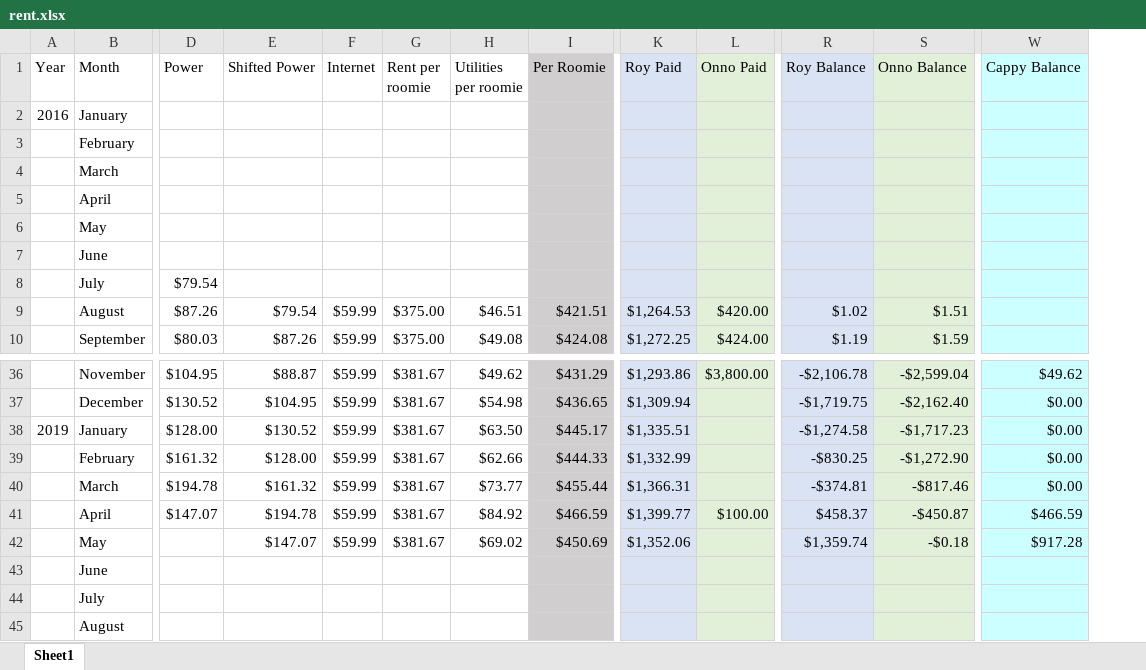
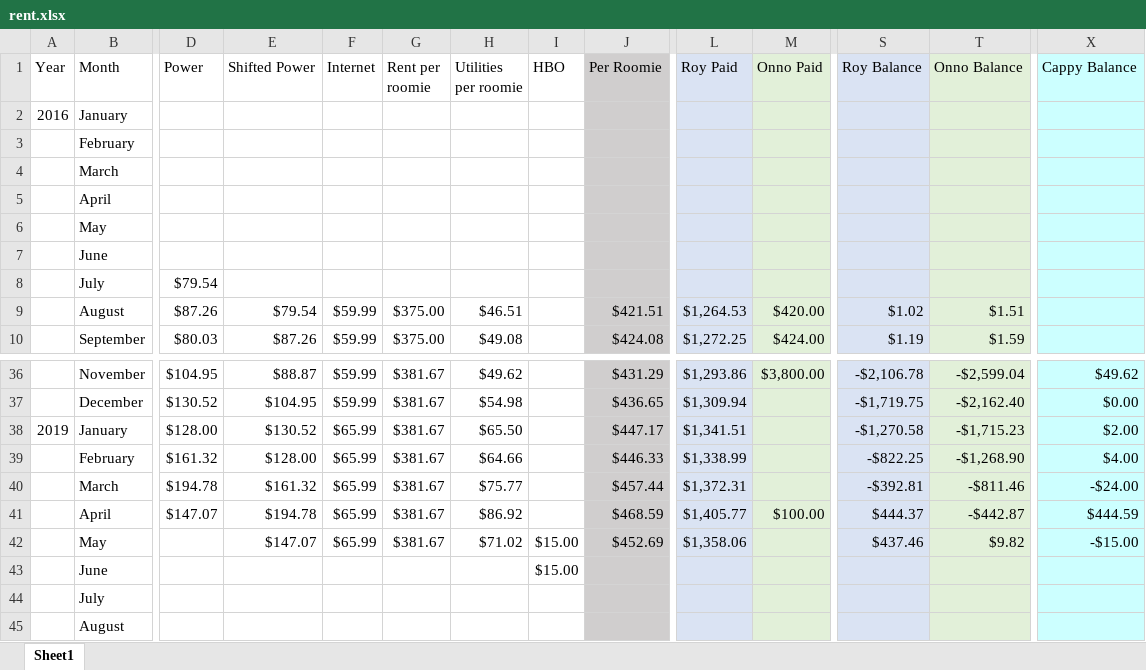
Before and after one commit to byrdie/Hayes, an Excel workbook: rent.xlsx, sheet Sheet1, drawn as a sheet; only a part is shown, gaps mark what is left out; values as stored, in another font and other column widths than the file's, no borders; removed rows and columns are numbered as before the commit, all else as after; rows hold the shown columns only; the diff names each change by its address in the sheet, - before the commit and + after, or states it on an @@ line.

Commit message:
Settled May 2019.

```diff
--- a/rent.xlsx (sheet Sheet1)
+++ b/rent.xlsx (sheet Sheet1)
+column I (HBO), row 43: $15.00
-F38 (Internet): $59.99
+F38 (Internet): $65.99
-H38 (Utilities per roomie): $63.50
+H38 (Utilities per roomie): $65.50
-J38 (Per Roomie): $445.17
+J38 (Per Roomie): $447.17
-L38 (Roy Paid): $1,335.51
+L38 (Roy Paid): $1,341.51
-S38 (Roy Balance): -$1,274.58
+S38 (Roy Balance): -$1,270.58
-T38 (Onno Balance): -$1,717.23
+T38 (Onno Balance): -$1,715.23
-X38 (Cappy Balance): $0.00
+X38 (Cappy Balance): $2.00
-row 39:  | February | $161.32 | $128.00 | $59.99 | $381.67 | $62.66 | $444.33 | $1,332.99 |  | -$830.25 | -$1,272.90 | $0.00
-row 40:  | March | $194.78 | $161.32 | $59.99 | $381.67 | $73.77 | $455.44 | $1,366.31 |  | -$374.81 | -$817.46 | $0.00
-row 41:  | April | $147.07 | $194.78 | $59.99 | $381.67 | $84.92 | $466.59 | $1,399.77 | $100.00 | $458.37 | -$450.87 | $466.59
-row 42:  | May |  | $147.07 | $59.99 | $381.67 | $69.02 | $450.69 | $1,352.06 |  | $1,359.74 | -$0.18 | $917.28
+row 39:  | February | $161.32 | $128.00 | $65.99 | $381.67 | $64.66 |  | $446.33 | $1,338.99 |  | -$822.25 | -$1,268.90 | $4.00
+row 40:  | March | $194.78 | $161.32 | $65.99 | $381.67 | $75.77 |  | $457.44 | $1,372.31 |  | -$392.81 | -$811.46 | -$24.00
+row 41:  | April | $147.07 | $194.78 | $65.99 | $381.67 | $86.92 |  | $468.59 | $1,405.77 | $100.00 | $444.37 | -$442.87 | $444.59
+row 42:  | May |  | $147.07 | $65.99 | $381.67 | $71.02 | $15.00 | $452.69 | $1,358.06 |  | $437.46 | $9.82 | -$15.00
```
Also changed, not shown: formulas that keep their value.
